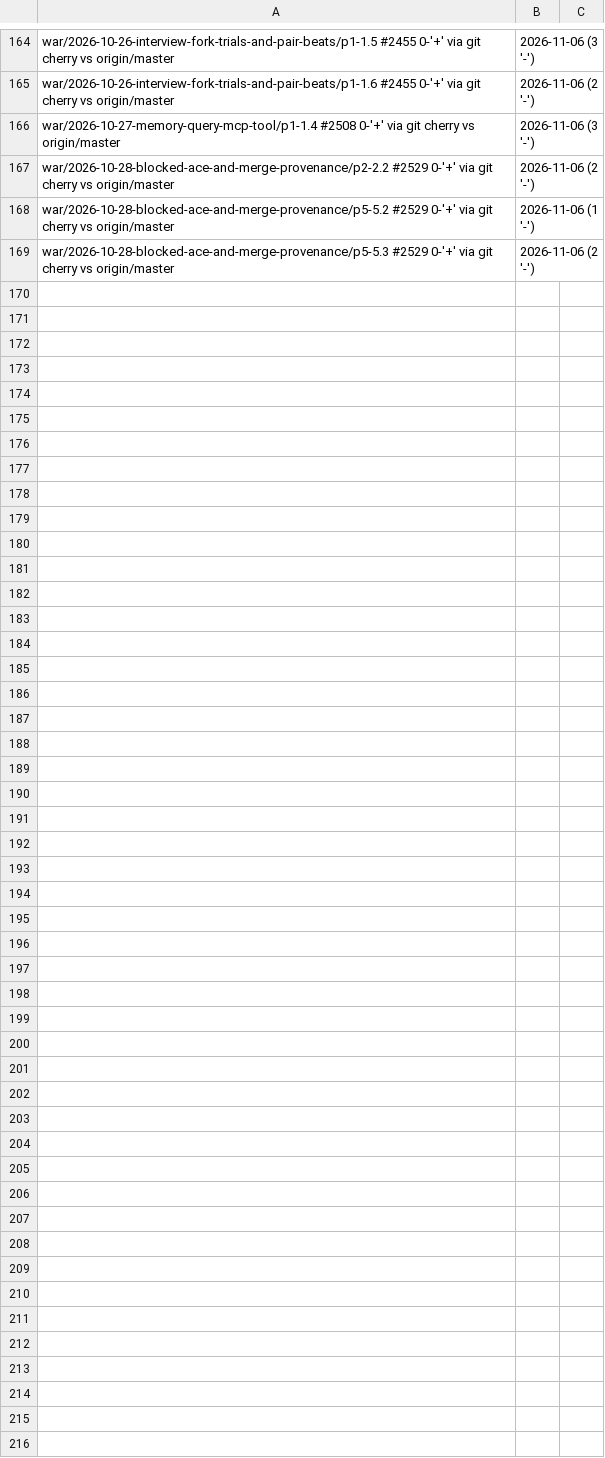
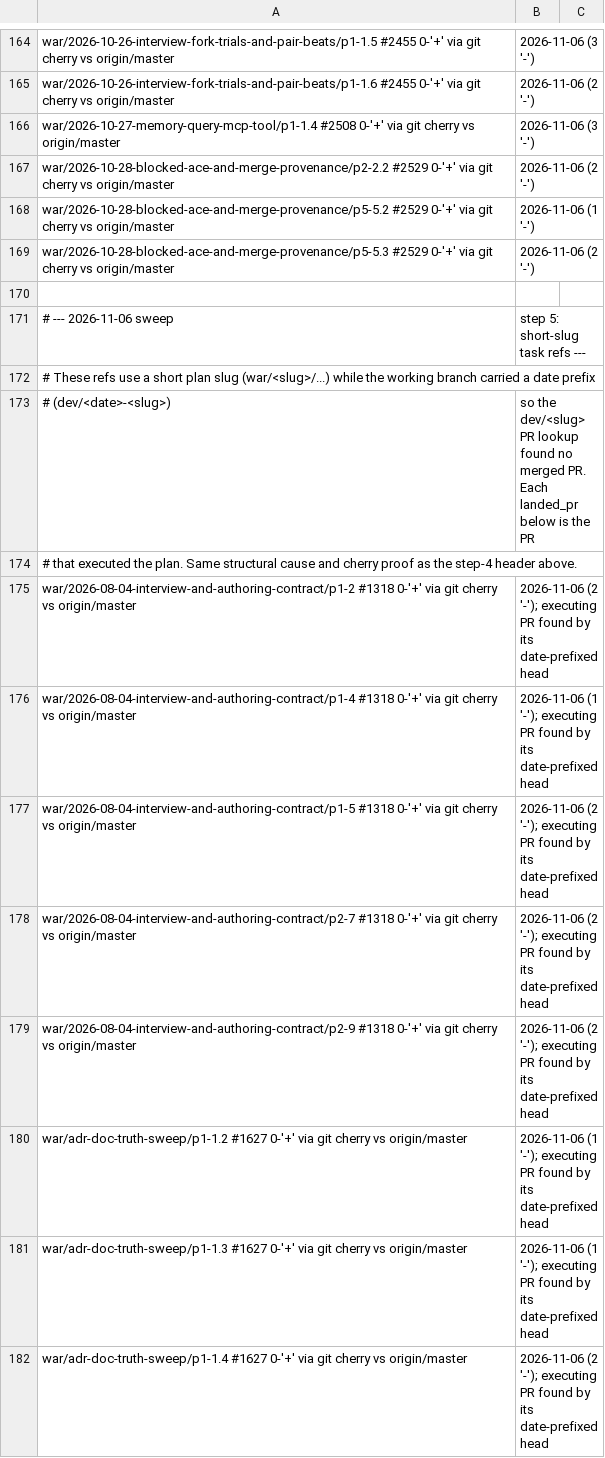
Before and after one commit to Ljferrer/WorkAuditRefine, a TSV file: docs/aftermath/known-stranded.tsv, drawn as a sheet; only a part is shown, gaps mark what is left out; the diff covers the shown part only; the diff names each change by its address in the sheet, - before the commit and + after, or states it on an @@ line.

```diff
--- a/docs/aftermath/known-stranded.tsv
+++ b/docs/aftermath/known-stranded.tsv
+row 170: (empty)
+row 171: # --- 2026-11-06 sweep | step 5: short-slug task refs ---
+row 172: # These refs use a short plan slug (war/<slug>/...) while the working branch carried a date prefix
+row 173: # (dev/<date>-<slug>) | so the dev/<slug> PR lookup found no merged PR. Each landed_pr below is the PR
+row 174: # that executed the plan. Same structural cause and cherry proof as the step-4 header above.
+row 175: war/2026-08-04-interview-and-authoring-contract/p1-2 #1318 0-'+' via git cherry vs origin/master | 2026-11-06 (2 '-'); executing PR found by its date-prefixed head
+row 176: war/2026-08-04-interview-and-authoring-contract/p1-4 #1318 0-'+' via git cherry vs origin/master | 2026-11-06 (1 '-'); executing PR found by its date-prefixed head
+row 177: war/2026-08-04-interview-and-authoring-contract/p1-5 #1318 0-'+' via git cherry vs origin/master | 2026-11-06 (2 '-'); executing PR found by its date-prefixed head
+row 178: war/2026-08-04-interview-and-authoring-contract/p2-7 #1318 0-'+' via git cherry vs origin/master | 2026-11-06 (2 '-'); executing PR found by its date-prefixed head
+row 179: war/2026-08-04-interview-and-authoring-contract/p2-9 #1318 0-'+' via git cherry vs origin/master | 2026-11-06 (2 '-'); executing PR found by its date-prefixed head
+row 180: war/adr-doc-truth-sweep/p1-1.2 #1627 0-'+' via git cherry vs origin/master | 2026-11-06 (1 '-'); executing PR found by its date-prefixed head
+row 181: war/adr-doc-truth-sweep/p1-1.3 #1627 0-'+' via git cherry vs origin/master | 2026-11-06 (1 '-'); executing PR found by its date-prefixed head
+row 182: war/adr-doc-truth-sweep/p1-1.4 #1627 0-'+' via git cherry vs origin/master | 2026-11-06 (2 '-'); executing PR found by its date-prefixed head
```
Also changed, not shown: 12 added rows elsewhere in this file.
